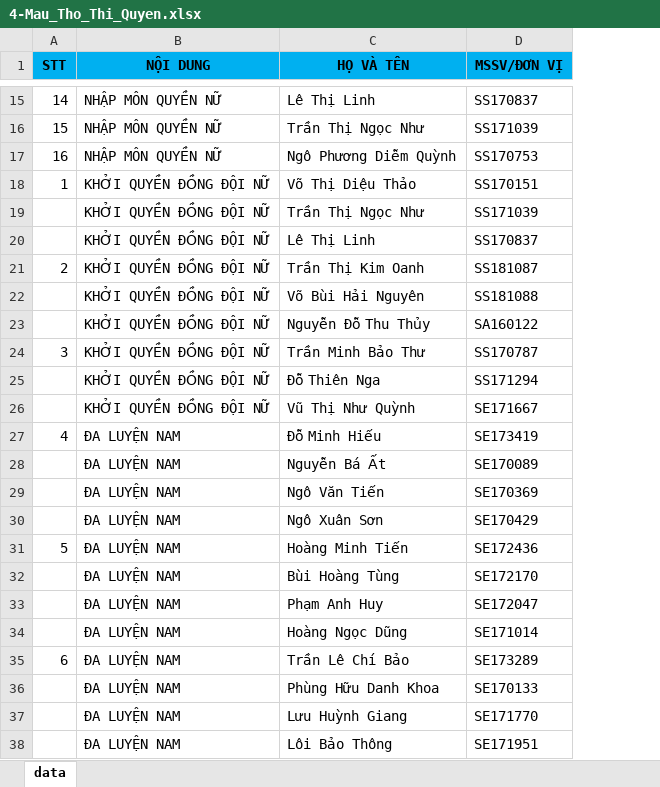
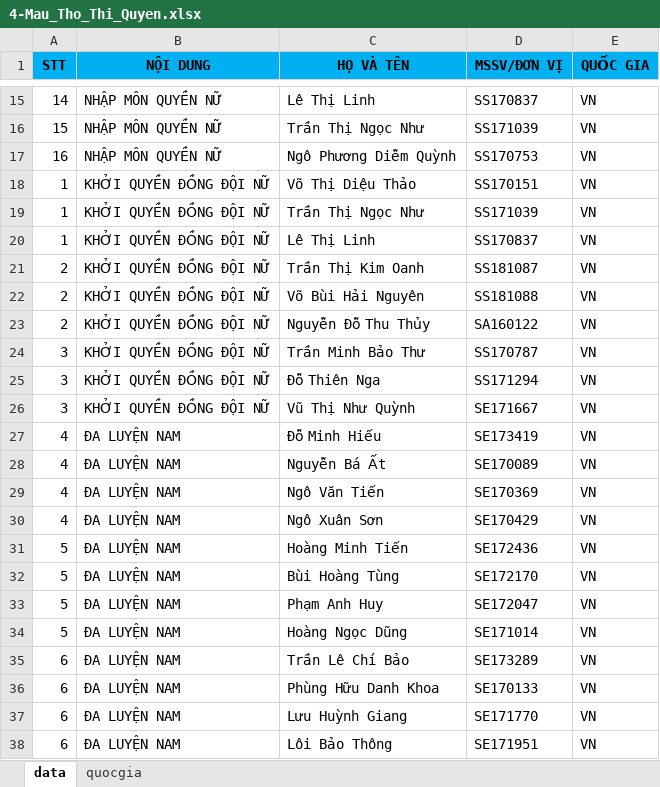
Before and after one commit to TuanBT/cocvuong-react, an Excel workbook: src/assets/template/4-Mau_Tho_Thi_Quyen.xlsx, sheet data, drawn as a sheet; only a part is shown, gaps mark what is left out; values as stored, in another font and other column widths than the file's, no borders; the diff names each change by its address in the sheet, - before the commit and + after, or states it on an @@ line.

```diff
--- a/src/assets/template/4-Mau_Tho_Thi_Quyen.xlsx (sheet data)
+++ b/src/assets/template/4-Mau_Tho_Thi_Quyen.xlsx (sheet data)
+sheet tab: quocgia
+column E (QUỐC GIA), rows 15-38: all VN
-A19:A20 (STT): (empty)
+A19:A20 (STT): 1
-A22:A23 (STT): (empty)
+A22:A23 (STT): 2
-A25:A26 (STT): (empty)
+A25:A26 (STT): 3
-A28:A30 (STT): (empty)
+A28:A30 (STT): 4
-A32:A34 (STT): (empty)
+A32:A34 (STT): 5
-A36:A38 (STT): (empty)
+A36:A38 (STT): 6
```
Also changed, not shown: src/assets/template/2-Mau-Chuan_Thi_Quyen.xlsx, 7 other files.
